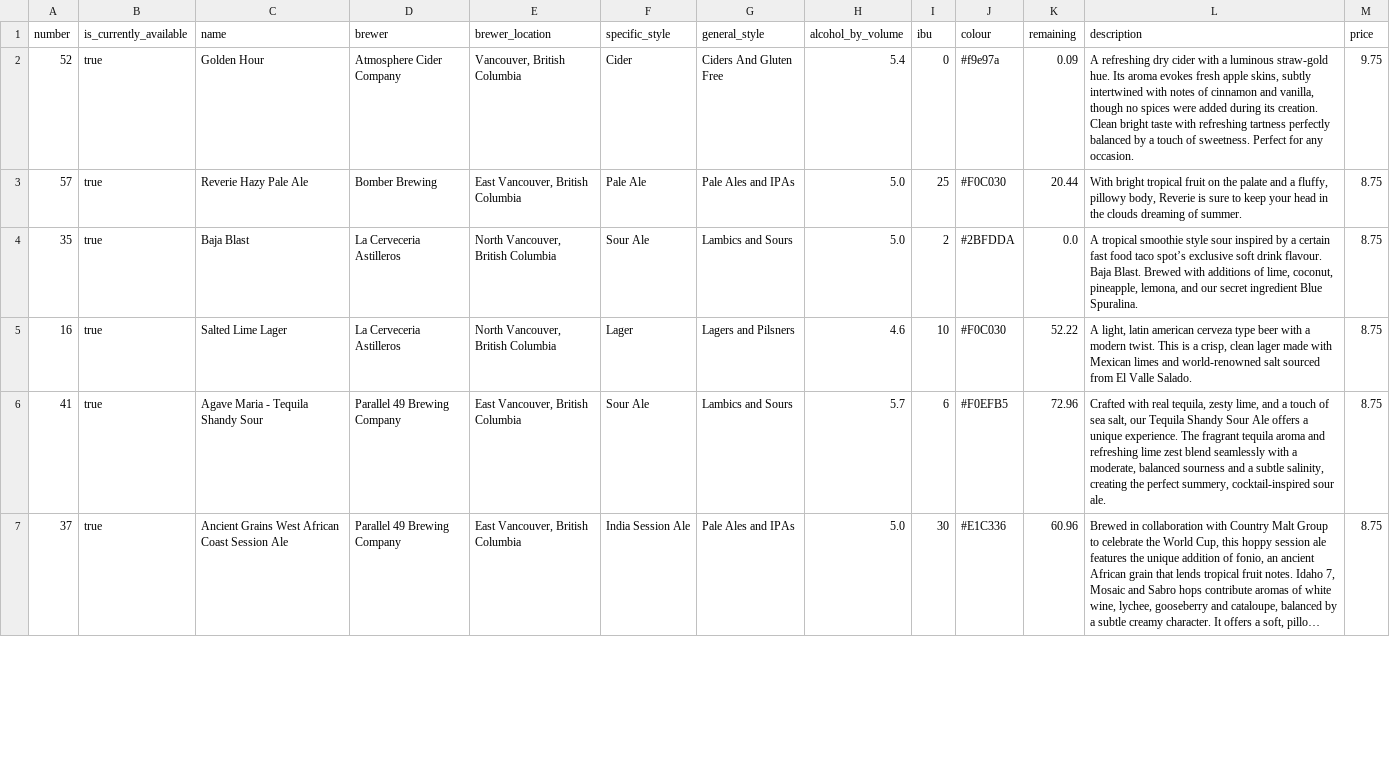
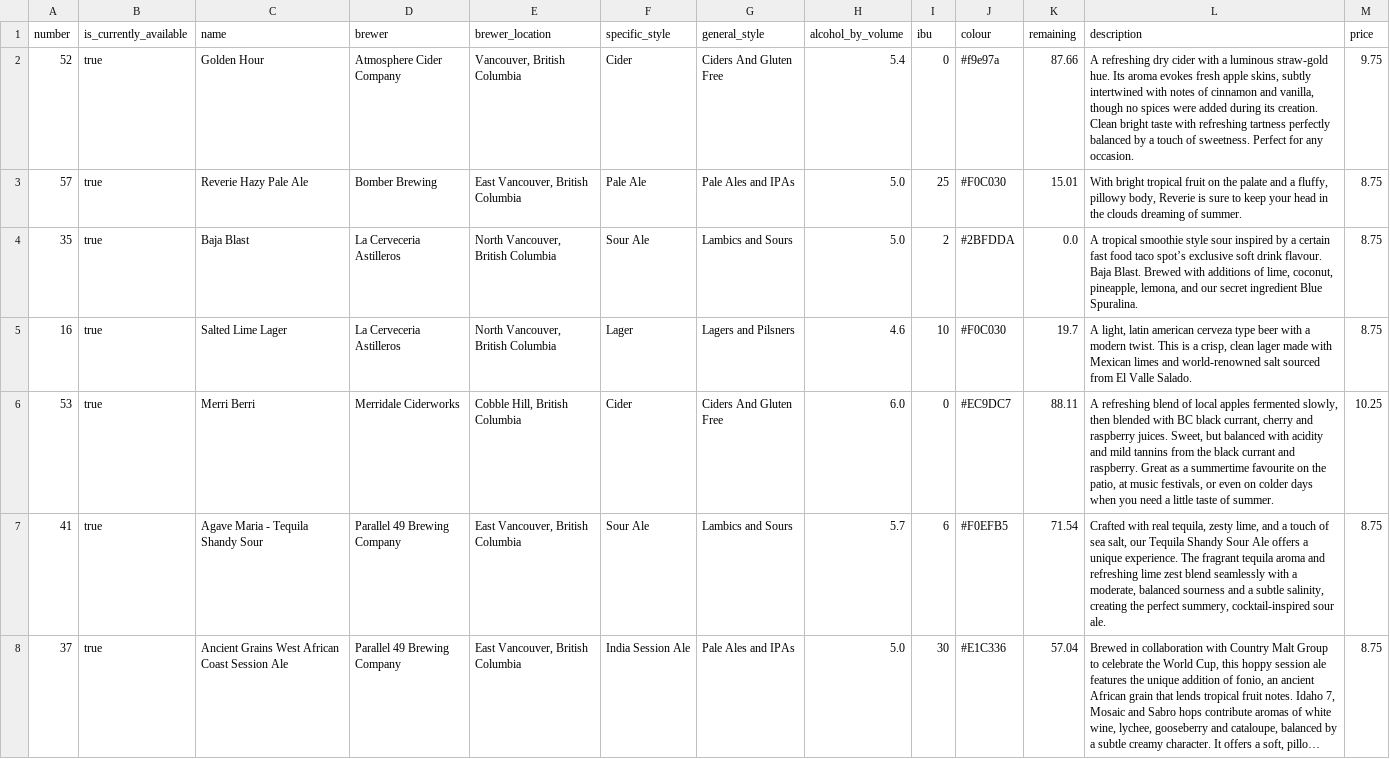
Before and after one commit to marcolussetti/staugustine-tap-history, a CSV file: staugustines_beers_v1.csv, drawn as a sheet; only a part is shown; long unchanged cells end in …; addresses are those after the commit; the diff covers the shown part only; the diff names each change by its address in the sheet, - before the commit and + after, or states it on an @@ line.

```diff
--- a/staugustines_beers_v1.csv
+++ b/staugustines_beers_v1.csv
-K2 (remaining): 0.09
+K2 (remaining): 87.66
-K3 (remaining): 20.44
+K3 (remaining): 15.01
-K5 (remaining): 52.22
+K5 (remaining): 19.7
+row 6: 53 | true | Merri Berri | Merridale Ciderworks | Cobble Hill, British Columbia | Cider | Ciders And Gluten Free | 6.0 | 0 | #EC9DC7 | 88.11 | A refreshing blend of local apples fermented slowly, then blended with BC black currant, cherry and raspberry juices. Sweet, but balanced with acidity and mild tannins from the black currant and raspberry. Great as a summertime favourite on the patio, at music festivals, or even on colder days when you need a little taste of summer. | 10.25
-K7 (remaining): 72.96
+K7 (remaining): 71.54
-K8 (remaining): 60.96
+K8 (remaining): 57.04
```
Also changed, not shown: 3 added rows and 36 edited cells elsewhere in this file, 3 other files.
